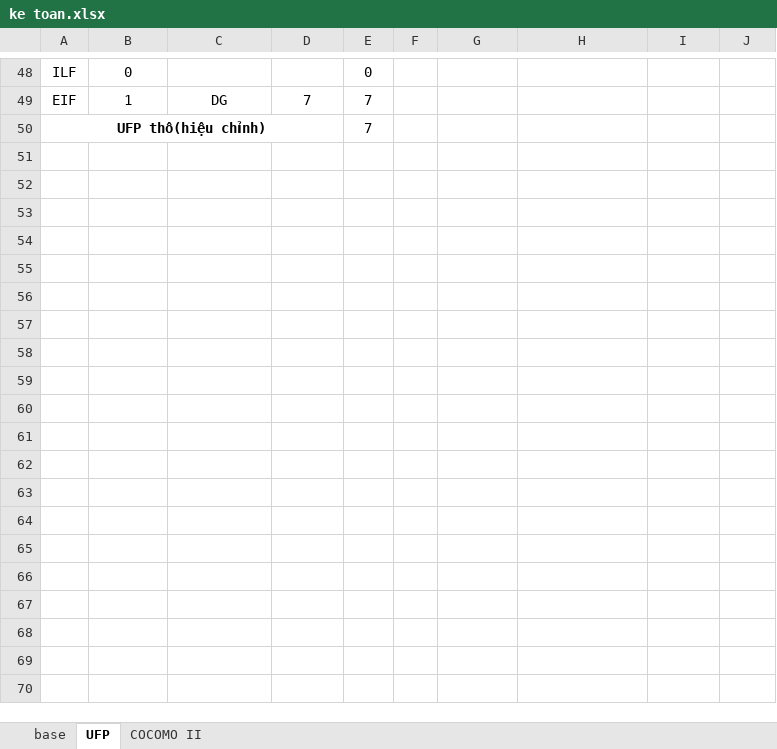
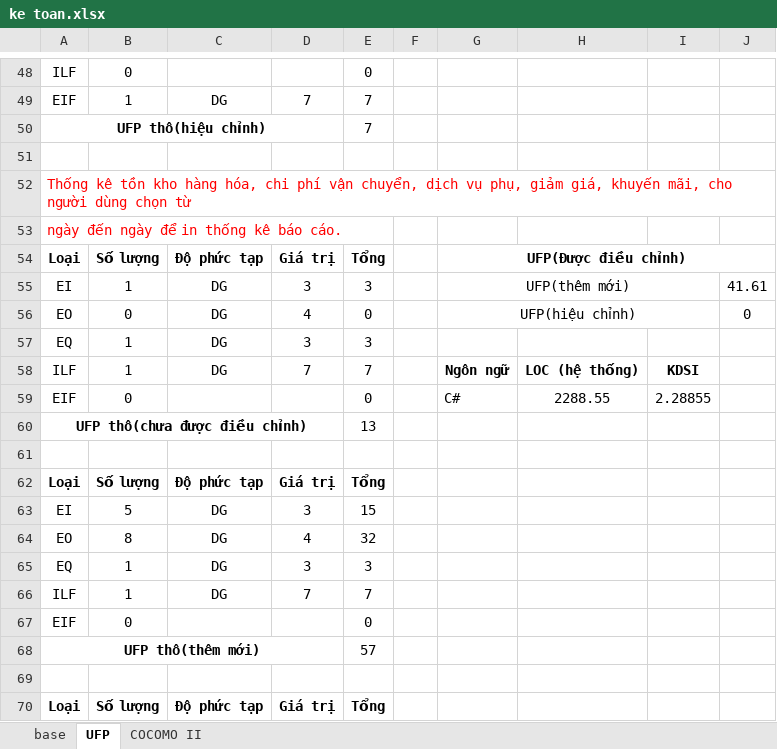
Before and after one commit to MoricVo/CuaHangNongDuoc, an Excel workbook: ke toan.xlsx, sheet UFP, drawn as a sheet; only a part is shown, gaps mark what is left out; values as stored, in another font and other column widths than the file's, no borders; the diff covers the shown part only; the diff names each change by its address in the sheet, - before the commit and + after, or states it on an @@ line.

Commit message:
123

```diff
--- a/ke toan.xlsx (sheet UFP)
+++ b/ke toan.xlsx (sheet UFP)
+row 51: (empty)
+row 52: Thống kê tồn kho hàng hóa, chi phí vận chuyển, dịch vụ phụ, giảm giá, khuyến mãi, cho người dùng chọn từ
+row 53: ngày đến ngày để in thống kê báo cáo.
+row 54: Loại | Số lượng | Độ phức tạp | Giá trị | Tổng |  | UFP(Được điều chỉnh)
+row 55: EI | 1 | DG | 3 | 3 |  | UFP(thêm mới) |  |  | 41.61
+row 56: EO | 0 | DG | 4 | 0 |  | UFP(hiệu chỉnh) |  |  | 0
+row 57: EQ | 1 | DG | 3 | 3
+row 58: ILF | 1 | DG | 7 | 7 |  | Ngôn ngữ | LOC (hệ thống) | KDSI
+row 59: EIF | 0 |  |  | 0 |  | C# | 2288.55 | 2.28855
+row 60: UFP thô(chưa được điều chỉnh) |  |  |  | 13
+row 61: (empty)
+row 62: Loại | Số lượng | Độ phức tạp | Giá trị | Tổng
+row 63: EI | 5 | DG | 3 | 15
+row 64: EO | 8 | DG | 4 | 32
+row 65: EQ | 1 | DG | 3 | 3
+row 66: ILF | 1 | DG | 7 | 7
+row 67: EIF | 0 |  |  | 0
+row 68: UFP thô(thêm mới) |  |  |  | 57
+row 69: (empty)
+row 70: Loại | Số lượng | Độ phức tạp | Giá trị | Tổng
```
Also changed, not shown: 32 added rows elsewhere in this sheet, sheet COCOMO II.
